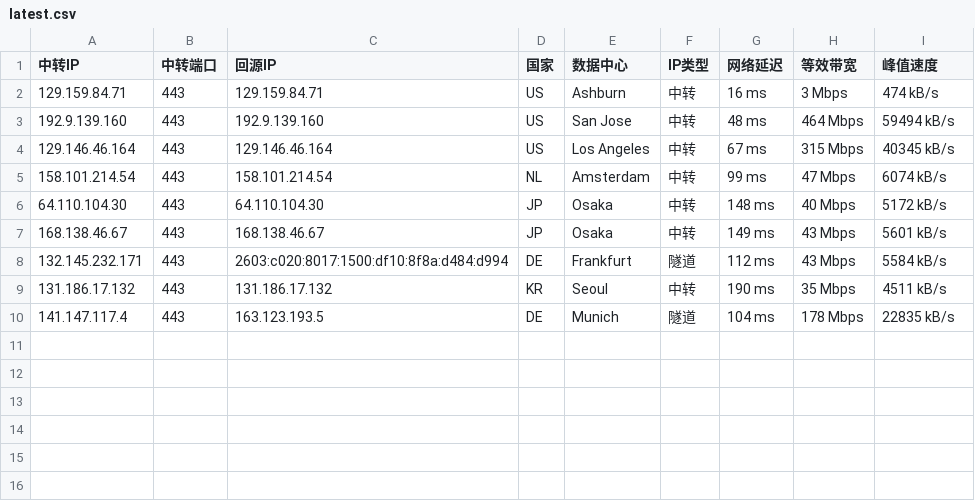
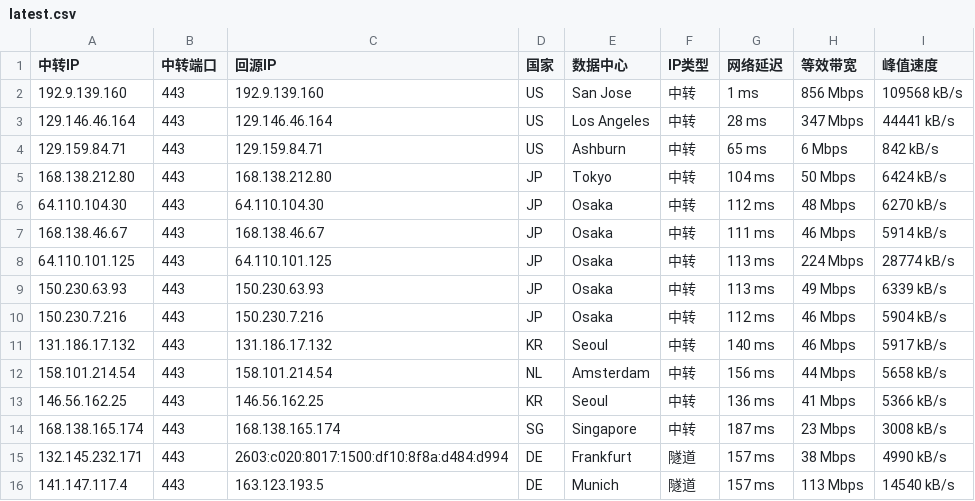
Before and after one commit to 520mmxx/CF-PROXYIP, a CSV file: latest.csv, drawn as a sheet.

```diff
--- a/latest.csv
+++ b/latest.csv
@@ -1,10 +1,16 @@
 中转IP,中转端口,回源IP,国家,数据中心,IP类型,网络延迟,等效带宽,峰值速度
-129.159.84.71,443,129.159.84.71,US,Ashburn,中转,16 ms,3 Mbps,474 kB/s
-192.9.139.160,443,192.9.139.160,US,San Jose,中转,48 ms,464 Mbps,59494 kB/s
-129.146.46.164,443,129.146.46.164,US,Los Angeles,中转,67 ms,315 Mbps,40345 kB/s
-158.101.214.54,443,158.101.214.54,NL,Amsterdam,中转,99 ms,47 Mbps,6074 kB/s
-64.110.104.30,443,64.110.104.30,JP,Osaka,中转,148 ms,40 Mbps,5172 kB/s
-168.138.46.67,443,168.138.46.67,JP,Osaka,中转,149 ms,43 Mbps,5601 kB/s
-132.145.232.171,443,2603:c020:8017:1500:df10:8f8a:d484:d994,DE,Frankfurt,隧道,112 ms,43 Mbps,5584 kB/s
-131.186.17.132,443,131.186.17.132,KR,Seoul,中转,190 ms,35 Mbps,4511 kB/s
-141.147.117.4,443,163.123.193.5,DE,Munich,隧道,104 ms,178 Mbps,22835 kB/s
+192.9.139.160,443,192.9.139.160,US,San Jose,中转,1 ms,856 Mbps,109568 kB/s
+129.146.46.164,443,129.146.46.164,US,Los Angeles,中转,28 ms,347 Mbps,44441 kB/s
+129.159.84.71,443,129.159.84.71,US,Ashburn,中转,65 ms,6 Mbps,842 kB/s
+168.138.212.80,443,168.138.212.80,JP,Tokyo,中转,104 ms,50 Mbps,6424 kB/s
+64.110.104.30,443,64.110.104.30,JP,Osaka,中转,112 ms,48 Mbps,6270 kB/s
+168.138.46.67,443,168.138.46.67,JP,Osaka,中转,111 ms,46 Mbps,5914 kB/s
+64.110.101.125,443,64.110.101.125,JP,Osaka,中转,113 ms,224 Mbps,28774 kB/s
+150.230.63.93,443,150.230.63.93,JP,Osaka,中转,113 ms,49 Mbps,6339 kB/s
+150.230.7.216,443,150.230.7.216,JP,Osaka,中转,112 ms,46 Mbps,5904 kB/s
+131.186.17.132,443,131.186.17.132,KR,Seoul,中转,140 ms,46 Mbps,5917 kB/s
+158.101.214.54,443,158.101.214.54,NL,Amsterdam,中转,156 ms,44 Mbps,5658 kB/s
+146.56.162.25,443,146.56.162.25,KR,Seoul,中转,136 ms,41 Mbps,5366 kB/s
+168.138.165.174,443,168.138.165.174,SG,Singapore,中转,187 ms,23 Mbps,3008 kB/s
+132.145.232.171,443,2603:c020:8017:1500:df10:8f8a:d484:d994,DE,Frankfurt,隧道,157 ms,38 Mbps,4990 kB/s
+141.147.117.4,443,163.123.193.5,DE,Munich,隧道,157 ms,113 Mbps,14540 kB/s
```
